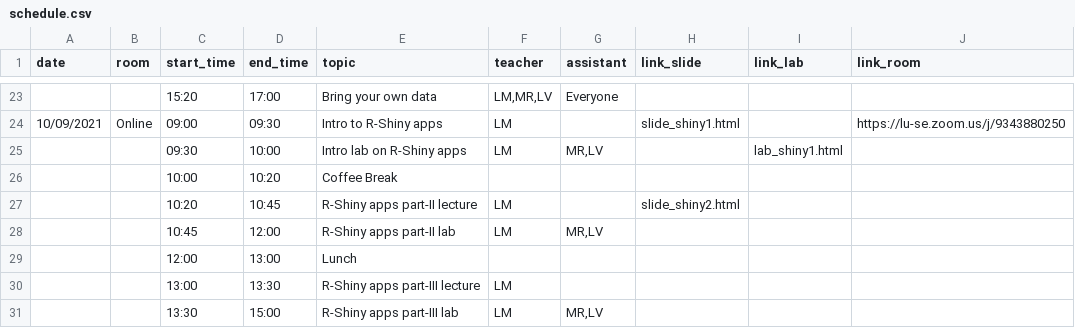
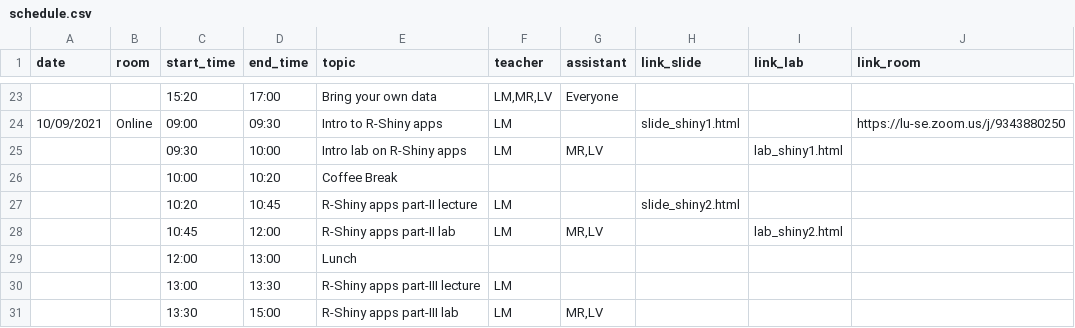
Before and after one commit to NBISweden/workshop-plotting-in-r, a CSV file: schedule.csv, drawn as a sheet; only a part is shown, gaps mark what is left out.

Commit message:
shiny-part-2 started

```diff
--- a/schedule.csv
+++ b/schedule.csv
@@ -27,3 +27,3 @@ date;room;start_time;end_time;topic;teacher;assistant;link_slide;link_lab;link_r
 ;;10:20;10:45;R-Shiny apps part-II lecture;LM;;slide_shiny2.html;;
-;;10:45;12:00;R-Shiny apps part-II lab;LM;MR,LV;;;
+;;10:45;12:00;R-Shiny apps part-II lab;LM;MR,LV;;lab_shiny2.html;
 ;;12:00;13:00;Lunch;;;;;
```
Also changed, not shown: 10 other files.
